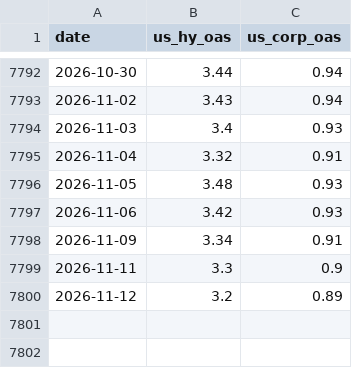
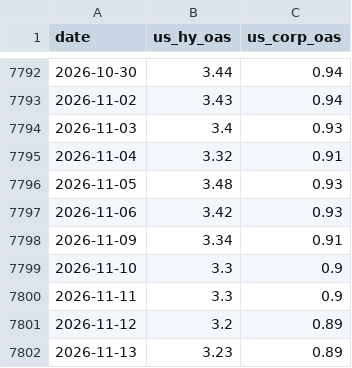
Before and after one commit to alpha-ai-mvp/daily-static-data, a CSV file: general_rates_db_CreditSpreads.csv, drawn as a sheet; only a part is shown, gaps mark what is left out.

```diff
--- a/general_rates_db_CreditSpreads.csv
+++ b/general_rates_db_CreditSpreads.csv
@@ -7798,3 +7798,5 @@ date,us_hy_oas,us_corp_oas
 2026-11-09,3.34,0.91
+2026-11-10,3.3,0.9
 2026-11-11,3.3,0.9
 2026-11-12,3.2,0.89
+2026-11-13,3.23,0.89
```
Also changed, not shown: general_rates_db_InterestRates.csv, volatility.csv.
